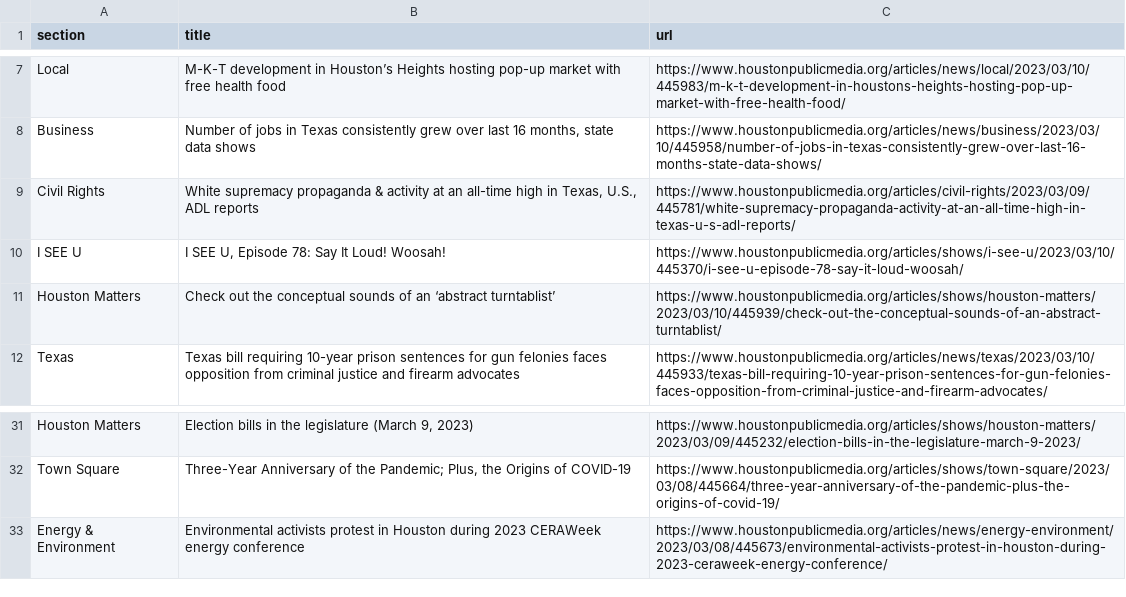
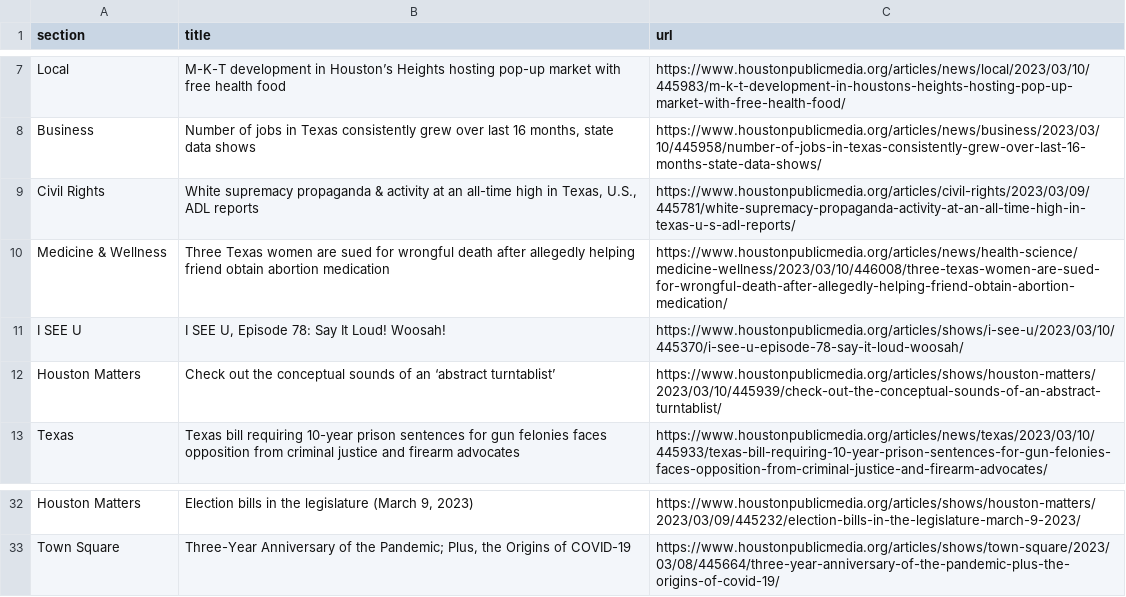
Before and after one commit to AngelineJCQ/aoto-scraper, a CSV file: npr.csv, drawn as a sheet; only a part is shown, gaps mark what is left out; removed rows and columns are numbered as before the commit, all else as after; the diff names each change by its address in the sheet, - before the commit and + after, or states it on an @@ line.

```diff
--- a/npr.csv
+++ b/npr.csv
+row 10: Medicine & Wellness | Three Texas women are sued for wrongful death after allegedly helping friend obtain abortion medication | https://www.houstonpublicmedia.org/articles/news/health-science/medicine-wellness/2023/03/10/446008/three-texas-women-are-sued-for-wrongful-death-after-allegedly-helping-friend-obtain-abortion-medication/
-row 33: Energy & Environment | Environmental activists protest in Houston during 2023 CERAWeek energy conference | https://www.houstonpublicmedia.org/articles/news/energy-environment/2023/03/08/445673/environmental-activists-protest-in-houston-during-2023-ceraweek-energy-conference/
```
